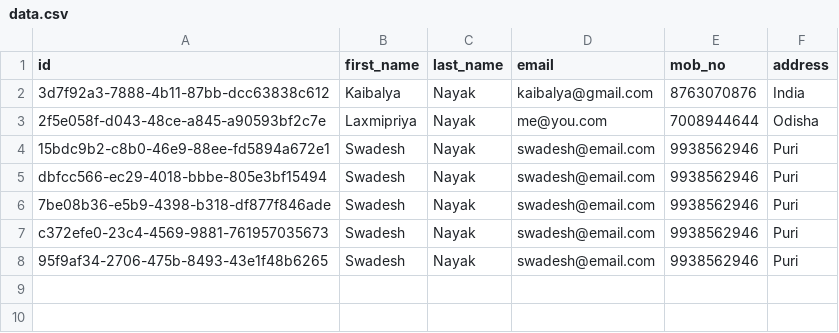
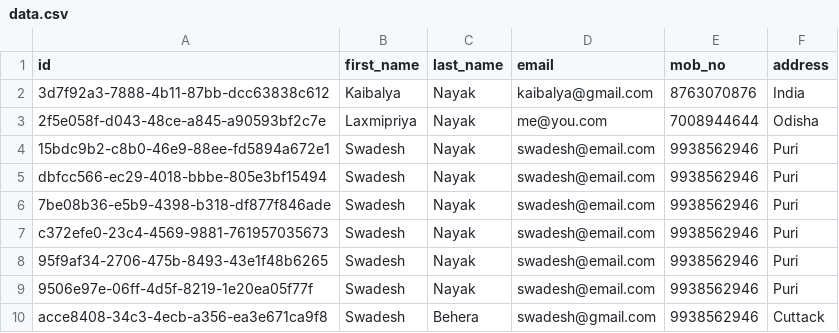
Before and after one commit to nayak-nirmalya/node-express-csv-crud, a CSV file: data/data.csv, drawn as a sheet; the diff names each change by its address in the sheet, - before the commit and + after, or states it on an @@ line.

```diff
--- a/data/data.csv
+++ b/data/data.csv
+row 9: 9506e97e-06ff-4d5f-8219-1e20ea05f77f | Swadesh | Nayak | swadesh@email.com | 9938562946 | Puri
+row 10: acce8408-34c3-4ecb-a356-ea3e671ca9f8 | Swadesh | Behera | swadesh@gmail.com | 9938562946 | Cuttack
```
Also changed, not shown: 1 other file.
